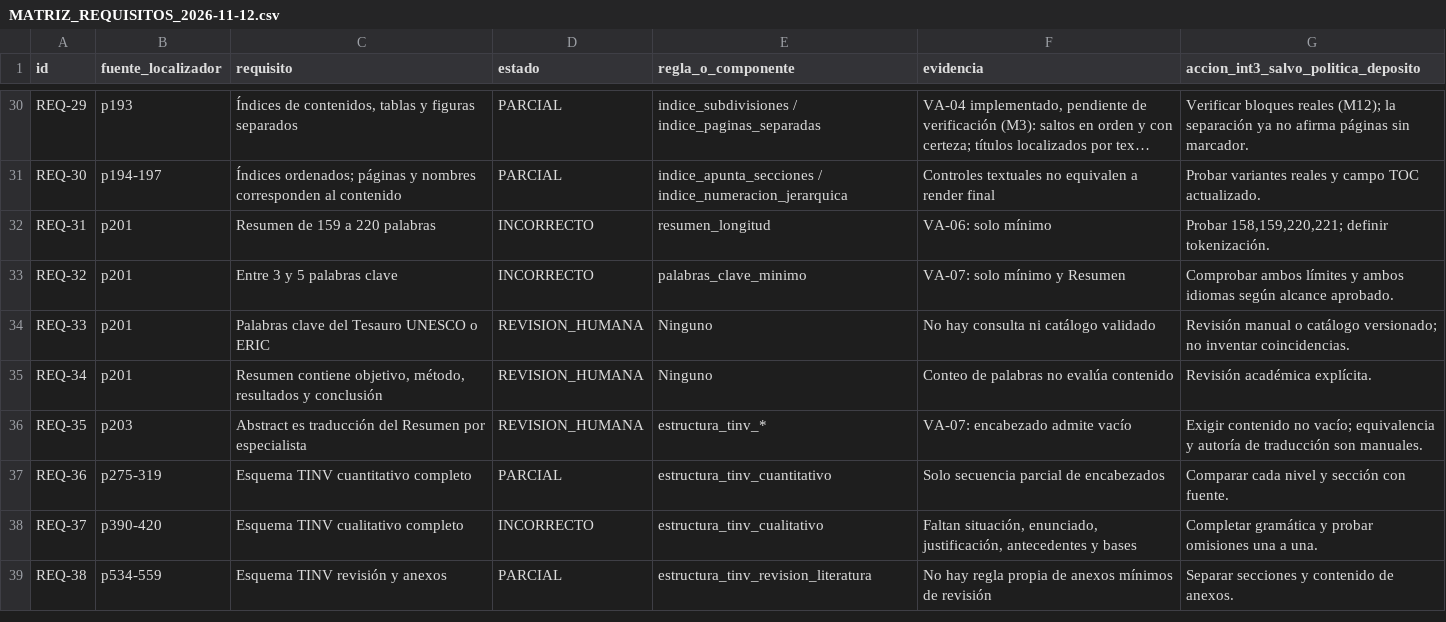
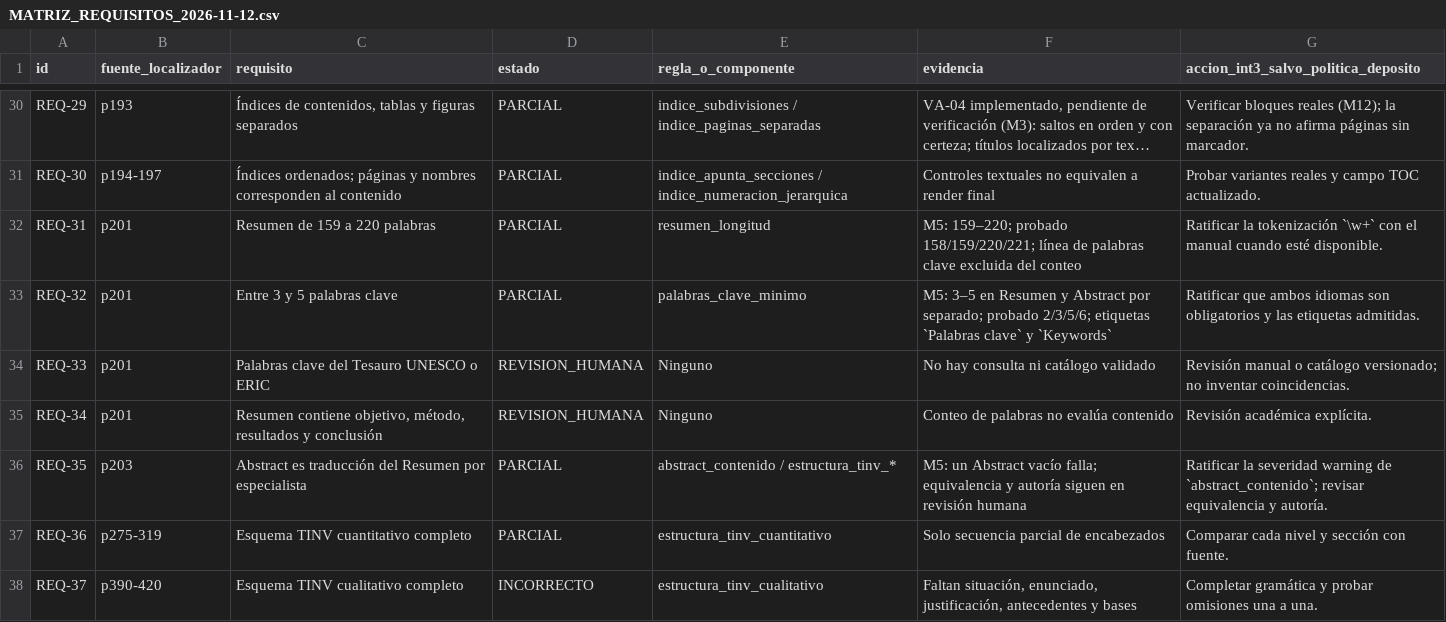
Before and after one commit to IvanSanchezSil/vistobueno, a CSV file: docs/MATRIZ_REQUISITOS_2026-11-12.csv, drawn as a sheet; only a part is shown, gaps mark what is left out; the shorter side is filled out with more unchanged rows; long unchanged cells end in …; the diff names each change by its address in the sheet, - before the commit and + after, or states it on an @@ line.

```diff
--- a/docs/MATRIZ_REQUISITOS_2026-11-12.csv
+++ b/docs/MATRIZ_REQUISITOS_2026-11-12.csv
-D32:D33 (estado): INCORRECTO
+D32:D33 (estado): PARCIAL
-F32 (evidencia): VA-06: solo mínimo
+F32 (evidencia): M5: 159–220; probado 158/159/220/221; línea de palabras clave excluida del conteo
-G32: Probar 158,159,220,221; definir tokenización.
+G32: Ratificar la tokenización `\w+` con el manual cuando esté disponible.
-F33 (evidencia): VA-07: solo mínimo y Resumen
+F33 (evidencia): M5: 3–5 en Resumen y Abstract por separado; probado 2/3/5/6; etiquetas `Palabras clave` y `Keywords`
-G33: Comprobar ambos límites y ambos idiomas según alcance aprobado.
+G33: Ratificar que ambos idiomas son obligatorios y las etiquetas admitidas.
-D36 (estado): REVISION_HUMANA
+D36 (estado): PARCIAL
-E36 (regla_o_componente): estructura_tinv_*
+E36 (regla_o_componente): abstract_contenido / estructura_tinv_*
-F36 (evidencia): VA-07: encabezado admite vacío
+F36 (evidencia): M5: un Abstract vacío falla; equivalencia y autoría siguen en revisión humana
-G36: Exigir contenido no vacío; equivalencia y autoría de traducción son manuales.
+G36: Ratificar la severidad warning de `abstract_contenido`; revisar equivalencia y autoría.
```
Also changed, not shown: docs/INVENTARIO_REGLAS_2026-11-12.csv, 18 other files.
